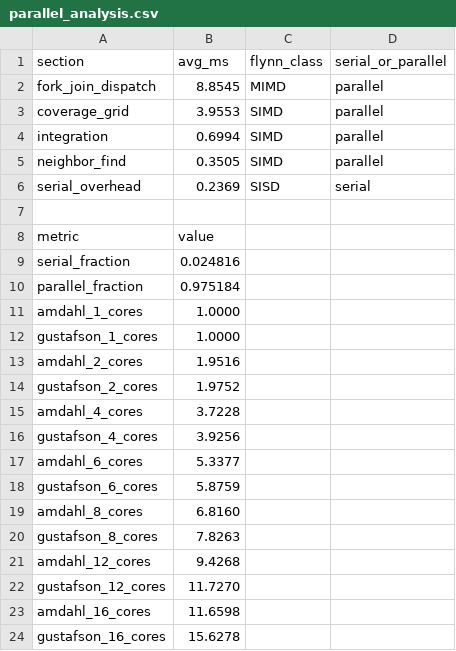
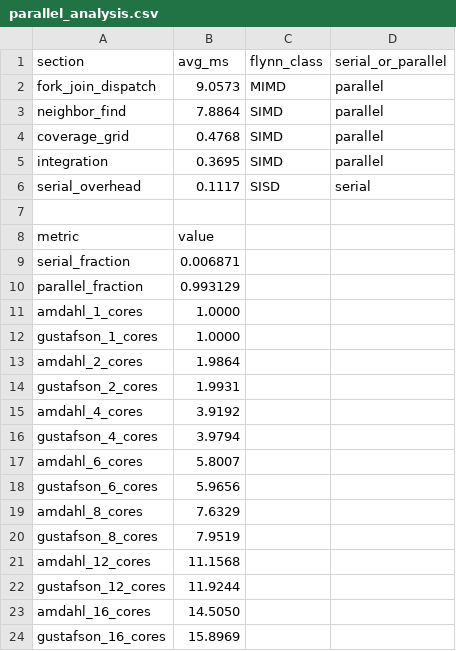
Before and after one commit to ShariqueBaig/Drone-Swarm-Coordination-PDC, a CSV file: Milestone 3/src/parallel_analysis.csv, drawn as a sheet.

```diff
--- a/Milestone 3/src/parallel_analysis.csv
+++ b/Milestone 3/src/parallel_analysis.csv
@@ -1,24 +1,24 @@
 section,avg_ms,flynn_class,serial_or_parallel
-fork_join_dispatch,8.8545,MIMD,parallel
-coverage_grid,3.9553,SIMD,parallel
-integration,0.6994,SIMD,parallel
-neighbor_find,0.3505,SIMD,parallel
-serial_overhead,0.2369,SISD,serial
+fork_join_dispatch,9.0573,MIMD,parallel
+neighbor_find,7.8864,SIMD,parallel
+coverage_grid,0.4768,SIMD,parallel
+integration,0.3695,SIMD,parallel
+serial_overhead,0.1117,SISD,serial
 
 metric,value
-serial_fraction,0.024816
-parallel_fraction,0.975184
+serial_fraction,0.006871
+parallel_fraction,0.993129
 amdahl_1_cores,1.0000
 gustafson_1_cores,1.0000
-amdahl_2_cores,1.9516
-gustafson_2_cores,1.9752
-amdahl_4_cores,3.7228
-gustafson_4_cores,3.9256
-amdahl_6_cores,5.3377
-gustafson_6_cores,5.8759
-amdahl_8_cores,6.8160
-gustafson_8_cores,7.8263
-amdahl_12_cores,9.4268
-gustafson_12_cores,11.7270
-amdahl_16_cores,11.6598
-gustafson_16_cores,15.6278
+amdahl_2_cores,1.9864
+gustafson_2_cores,1.9931
+amdahl_4_cores,3.9192
+gustafson_4_cores,3.9794
+amdahl_6_cores,5.8007
+gustafson_6_cores,5.9656
+amdahl_8_cores,7.6329
+gustafson_8_cores,7.9519
+amdahl_12_cores,11.1568
+gustafson_12_cores,11.9244
+amdahl_16_cores,14.5050
+gustafson_16_cores,15.8969
```
Also changed, not shown: 9 other files.
